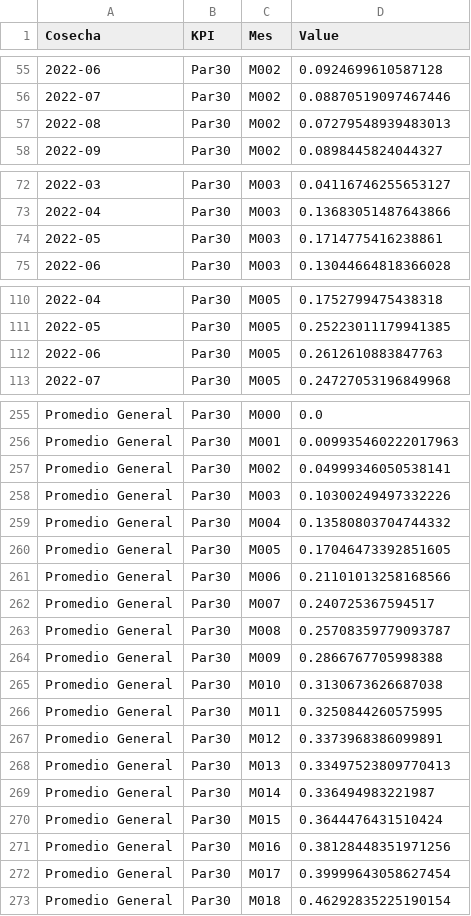
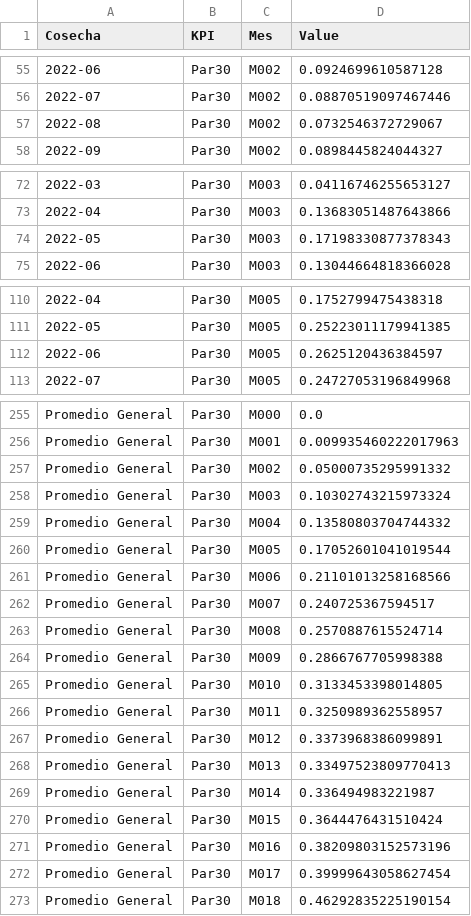
Before and after one commit to ErickdeMauleon/dashboard_streamlit, a CSV file: Data/KPIS_pares.csv, drawn as a sheet; only a part is shown, gaps mark what is left out; the diff covers the shown part only.

Commit message:
committing files

```diff
--- a/Data/KPIS_pares.csv
+++ b/Data/KPIS_pares.csv
@@ -56,3 +56,3 @@ Cosecha,KPI,Mes,Value
 2022-07,Par30,M002,0.08870519097467446
-2022-08,Par30,M002,0.07279548939483013
+2022-08,Par30,M002,0.0732546372729067
 2022-09,Par30,M002,0.0898445824044327
@@ -73,3 +73,3 @@ Cosecha,KPI,Mes,Value
 2022-04,Par30,M003,0.13683051487643866
-2022-05,Par30,M003,0.1714775416238861
+2022-05,Par30,M003,0.17198330877378343
 2022-06,Par30,M003,0.13044664818366028
@@ -111,3 +111,3 @@ Cosecha,KPI,Mes,Value
 2022-05,Par30,M005,0.25223011179941385
-2022-06,Par30,M005,0.2612610883847763
+2022-06,Par30,M005,0.2625120436384597
 2022-07,Par30,M005,0.24727053196849968
@@ -256,12 +256,12 @@ Promedio General,Par30,M000,0.0
 Promedio General,Par30,M001,0.009935460222017963
-Promedio General,Par30,M002,0.04999346050538141
-Promedio General,Par30,M003,0.10300249497332226
+Promedio General,Par30,M002,0.05000735295991332
+Promedio General,Par30,M003,0.10302743215973324
 Promedio General,Par30,M004,0.13580803704744332
-Promedio General,Par30,M005,0.17046473392851605
+Promedio General,Par30,M005,0.17052601041019544
 Promedio General,Par30,M006,0.21101013258168566
 Promedio General,Par30,M007,0.240725367594517
-Promedio General,Par30,M008,0.25708359779093787
+Promedio General,Par30,M008,0.2570887615524714
 Promedio General,Par30,M009,0.2866767705998388
-Promedio General,Par30,M010,0.3130673626687038
-Promedio General,Par30,M011,0.3250844260575995
+Promedio General,Par30,M010,0.3133453398014805
+Promedio General,Par30,M011,0.3250989362558957
 Promedio General,Par30,M012,0.3373968386099891
@@ -270,3 +270,3 @@ Promedio General,Par30,M014,0.336494983221987
 Promedio General,Par30,M015,0.3644476431510424
-Promedio General,Par30,M016,0.38128448351971256
+Promedio General,Par30,M016,0.38209803152573196
 Promedio General,Par30,M017,0.39999643058627454
```
Also changed, not shown: 18 edited cells elsewhere in this file.
